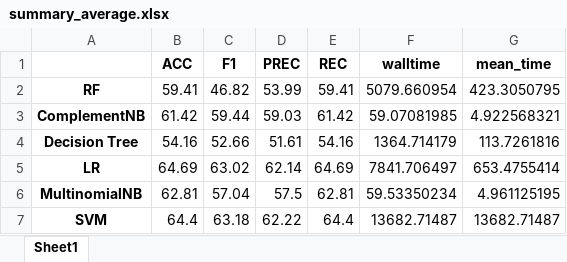
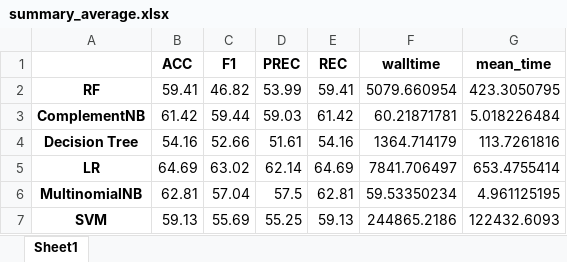
Before and after one commit to AndreasKarasenko/sentiment-in-marketing, an Excel workbook: results/overview/summary_average.xlsx, sheet Sheet1, drawn as a sheet; values as stored, in another font and other column widths than the file's, no borders; the diff names each change by its address in the sheet, - before the commit and + after, or states it on an @@ line.

```diff
--- a/results/overview/summary_average.xlsx (sheet Sheet1)
+++ b/results/overview/summary_average.xlsx (sheet Sheet1)
-F3 (walltime): 59.07081985
+F3 (walltime): 60.21871781
-G3 (mean_time): 4.922568321
+G3 (mean_time): 5.018226484
-B7 (ACC): 64.4
+B7 (ACC): 59.13
-C7 (F1): 63.18
+C7 (F1): 55.69
-D7 (PREC): 62.22
+D7 (PREC): 55.25
-E7 (REC): 64.4
+E7 (REC): 59.13
-F7 (walltime): 13682.71487
+F7 (walltime): 244865.2186
-G7 (mean_time): 13682.71487
+G7 (mean_time): 122432.6093
```
Also changed, not shown: results/overview/summary_all_F1.xlsx, results/overview/summary_all_walltime.xlsx, 3 other files.
